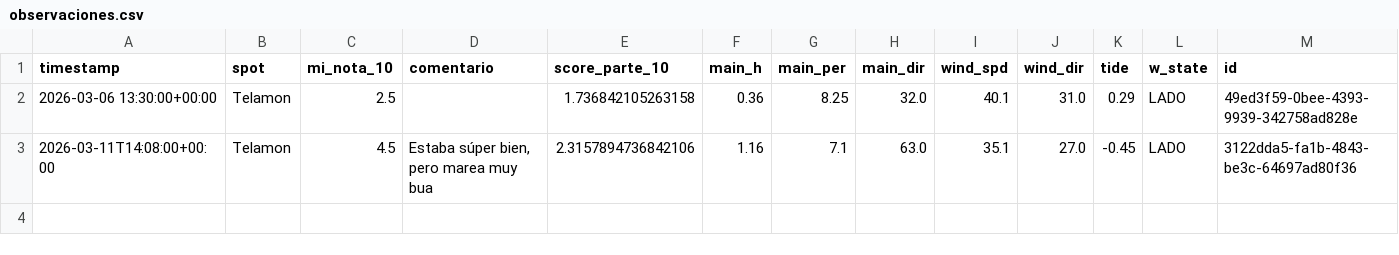
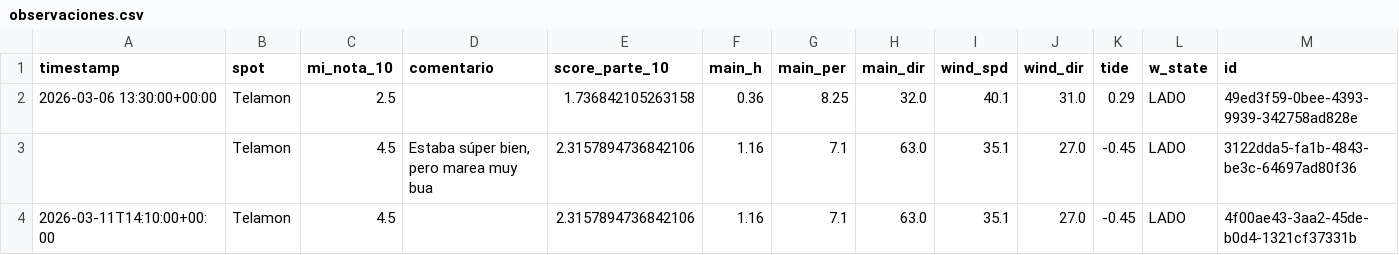
Before and after one commit to daviduvid/telamon-tracker, a CSV file: surftracker/observaciones.csv, drawn as a sheet.

Commit message:
update observaciones

```diff
--- a/surftracker/observaciones.csv
+++ b/surftracker/observaciones.csv
@@ -2,2 +2,3 @@ timestamp,spot,mi_nota_10,comentario,score_parte_10,main_h,main_per,main_dir,win
 2026-03-06 13:30:00+00:00,Telamon,2.5,,1.736842105263158,0.36,8.25,32.0,40.1,31.0,0.29,LADO,49ed3f59-0bee-4393-9939-342758ad828e
-2026-03-11T14:08:00+00:00,Telamon,4.5,"Estaba súper bien, pero marea muy bua ",2.3157894736842106,1.16,7.1,63.0,35.1,27.0,-0.45,LADO,3122dda5-fa1b-4843-be3c-64697ad80f36
+,Telamon,4.5,"Estaba súper bien, pero marea muy bua ",2.3157894736842106,1.16,7.1,63.0,35.1,27.0,-0.45,LADO,3122dda5-fa1b-4843-be3c-64697ad80f36
+2026-03-11T14:10:00+00:00,Telamon,4.5,,2.3157894736842106,1.16,7.1,63.0,35.1,27.0,-0.45,LADO,4f00ae43-3aa2-45de-b0d4-1321cf37331b
```
